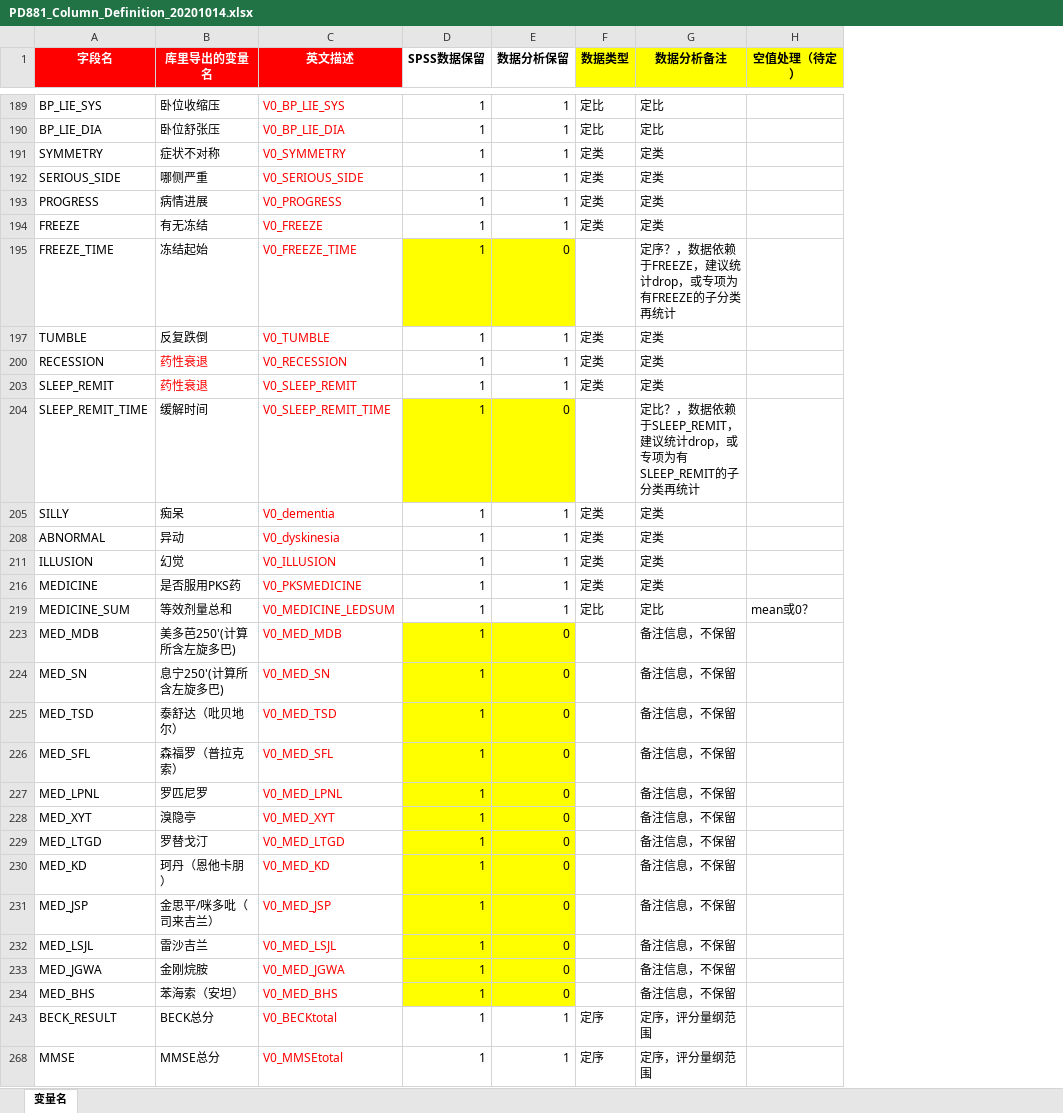
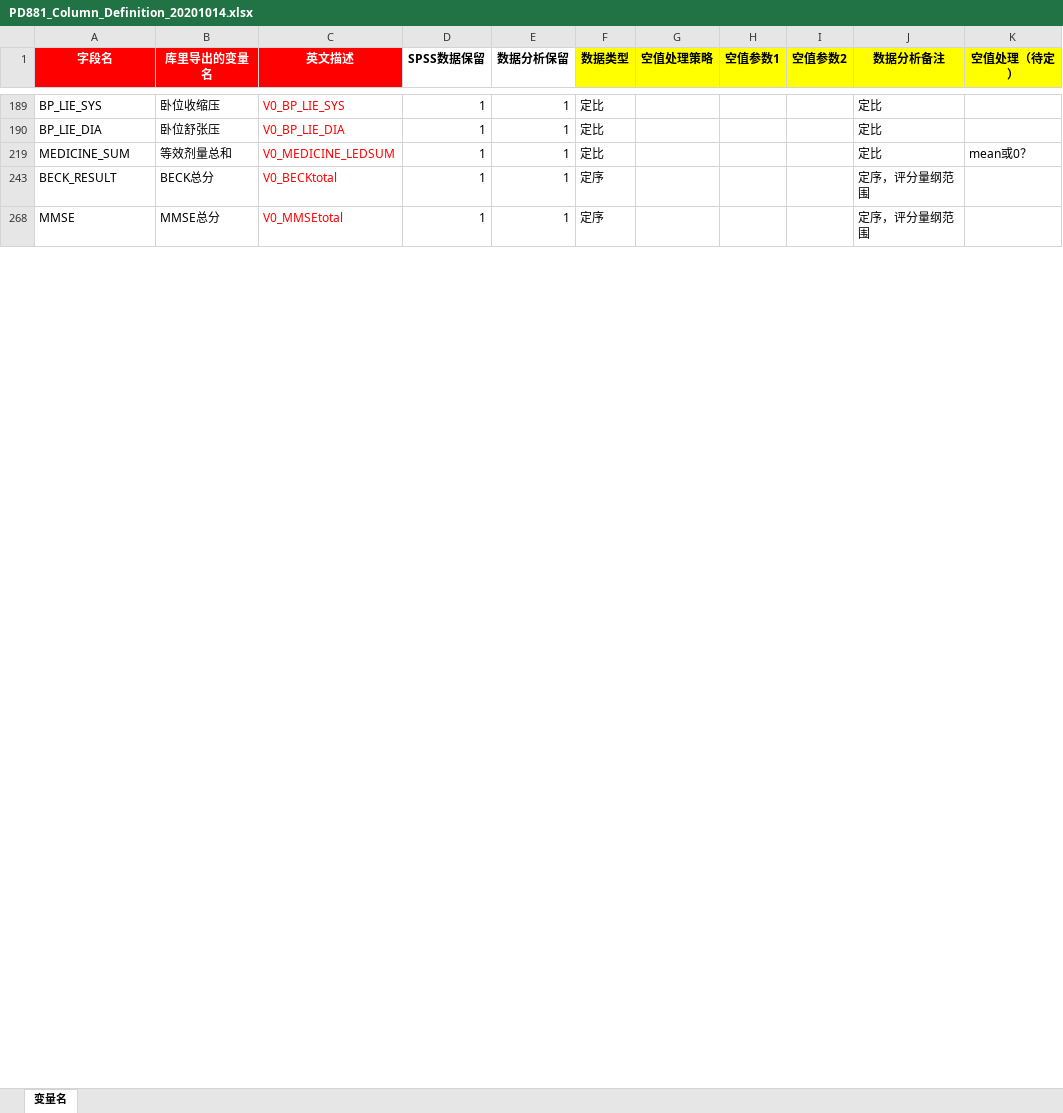
Before and after one commit to klein203/JupyterNotebook, an Excel workbook: PD881/data/PD881_Column_Definition_20201014.xlsx, sheet 变量名, drawn as a sheet; only a part is shown, gaps mark what is left out; values as stored, in another font and other column widths than the file's, no borders; conditional formats not drawn; removed rows and columns are numbered as before the commit, all else as after; the diff covers the shown part only; the diff names each change by its address in the sheet, - before the commit and + after, or states it on an @@ line.

```diff
--- a/PD881/data/PD881_Column_Definition_20201014.xlsx (sheet 变量名)
+++ b/PD881/data/PD881_Column_Definition_20201014.xlsx (sheet 变量名)
+column G (空值处理策略), empty
+column H (空值参数1), empty
+column I (空值参数2), empty
@@ row 191 hidden: SYMMETRY | 症状不对称 | V0_SYMMETRY | 1 | 1 | 定类 | 定类 @@
@@ row 192 hidden: SERIOUS_SIDE | 哪侧严重 | V0_SERIOUS_SIDE | 1 | 1 | 定类 | 定类 @@
@@ row 193 hidden: PROGRESS | 病情进展 | V0_PROGRESS | 1 | 1 | 定类 | 定类 @@
@@ row 194 hidden: FREEZE | 有无冻结 | V0_FREEZE | 1 | 1 | 定类 | 定类 @@
@@ row 195 hidden: FREEZE_TIME | 冻结起始 | V0_FREEZE_TIME | 1 | 0 |  | 定序？，数据依赖于FREEZE，建议统计drop，或专项为有FREEZE的子分类再统计 @@
@@ row 197 hidden: TUMBLE | 反复跌倒 | V0_TUMBLE | 1 | 1 | 定类 | 定类 @@
@@ row 200 hidden: RECESSION | 药性衰退 | V0_RECESSION | 1 | 1 | 定类 | 定类 @@
@@ row 203 hidden: SLEEP_REMIT | 药性衰退 | V0_SLEEP_REMIT | 1 | 1 | 定类 | 定类 @@
@@ row 204 hidden: SLEEP_REMIT_TIME | 缓解时间 | V0_SLEEP_REMIT_TIME | 1 | 0 |  | 定比？，数据依赖于SLEEP_REMIT，建议统计drop，或专项为有SLEEP_REMIT的子分类再统计 @@
@@ row 205 hidden: SILLY | 痴呆 | V0_dementia | 1 | 1 | 定类 | 定类 @@
@@ row 208 hidden: ABNORMAL | 异动 | V0_dyskinesia | 1 | 1 | 定类 | 定类 @@
@@ row 211 hidden: ILLUSION | 幻觉 | V0_ILLUSION | 1 | 1 | 定类 | 定类 @@
@@ row 216 hidden: MEDICINE | 是否服用PKS药 | V0_PKSMEDICINE | 1 | 1 | 定类 | 定类 @@
@@ row 223 hidden: MED_MDB | 美多芭250'(计算所含左旋多巴) | V0_MED_MDB | 1 | 0 |  | 备注信息，不保留 @@
@@ row 224 hidden: MED_SN | 息宁250'(计算所含左旋多巴) | V0_MED_SN | 1 | 0 |  | 备注信息，不保留 @@
@@ row 225 hidden: MED_TSD | 泰舒达（吡贝地尔） | V0_MED_TSD | 1 | 0 |  | 备注信息，不保留 @@
@@ row 226 hidden: MED_SFL | 森福罗（普拉克索） | V0_MED_SFL | 1 | 0 |  | 备注信息，不保留 @@
@@ row 227 hidden: MED_LPNL | 罗匹尼罗 | V0_MED_LPNL | 1 | 0 |  | 备注信息，不保留 @@
@@ row 228 hidden: MED_XYT | 溴隐亭 | V0_MED_XYT | 1 | 0 |  | 备注信息，不保留 @@
@@ row 229 hidden: MED_LTGD | 罗替戈汀 | V0_MED_LTGD | 1 | 0 |  | 备注信息，不保留 @@
@@ row 230 hidden: MED_KD | 珂丹（恩他卡朋） | V0_MED_KD | 1 | 0 |  | 备注信息，不保留 @@
@@ row 231 hidden: MED_JSP | 金思平/咪多吡（司来吉兰） | V0_MED_JSP | 1 | 0 |  | 备注信息，不保留 @@
@@ row 232 hidden: MED_LSJL | 雷沙吉兰 | V0_MED_LSJL | 1 | 0 |  | 备注信息，不保留 @@
@@ row 233 hidden: MED_JGWA | 金刚烷胺 | V0_MED_JGWA | 1 | 0 |  | 备注信息，不保留 @@
@@ row 234 hidden: MED_BHS | 苯海索（安坦） | V0_MED_BHS | 1 | 0 |  | 备注信息，不保留 @@
```
Also changed, not shown: 28 hidden or unhidden rows, 1 edited cell and cell formats elsewhere in this sheet, 2 other files.
